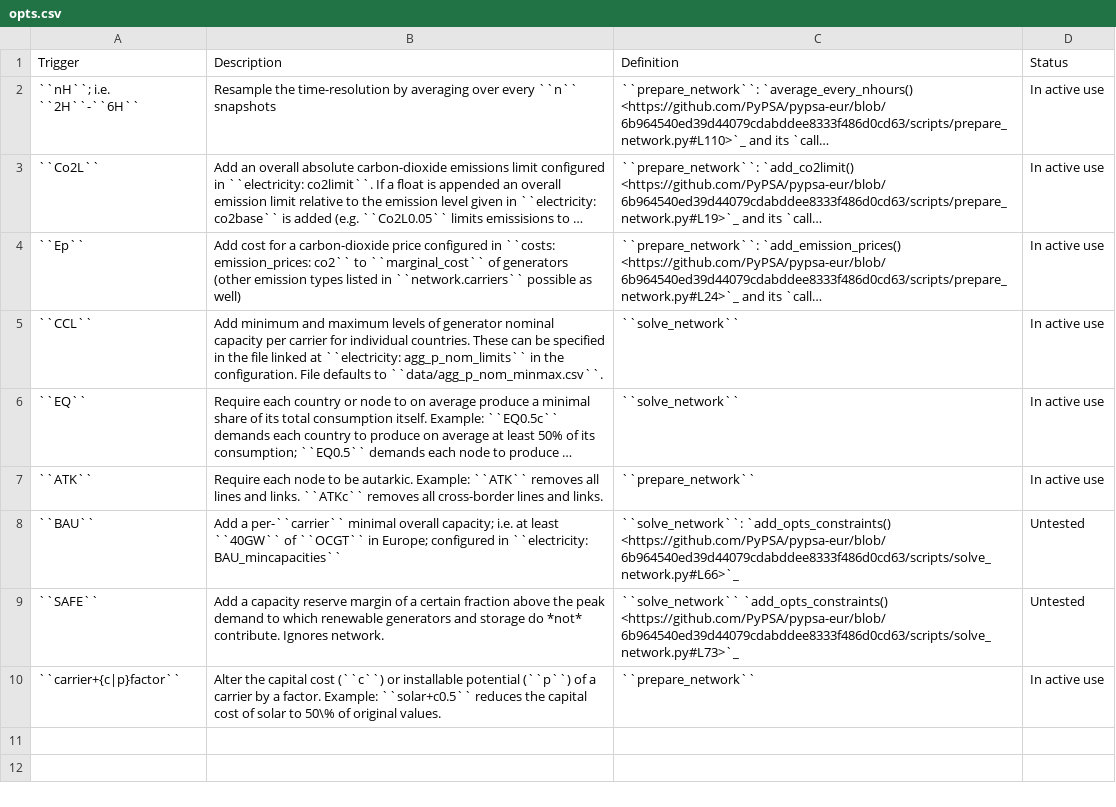
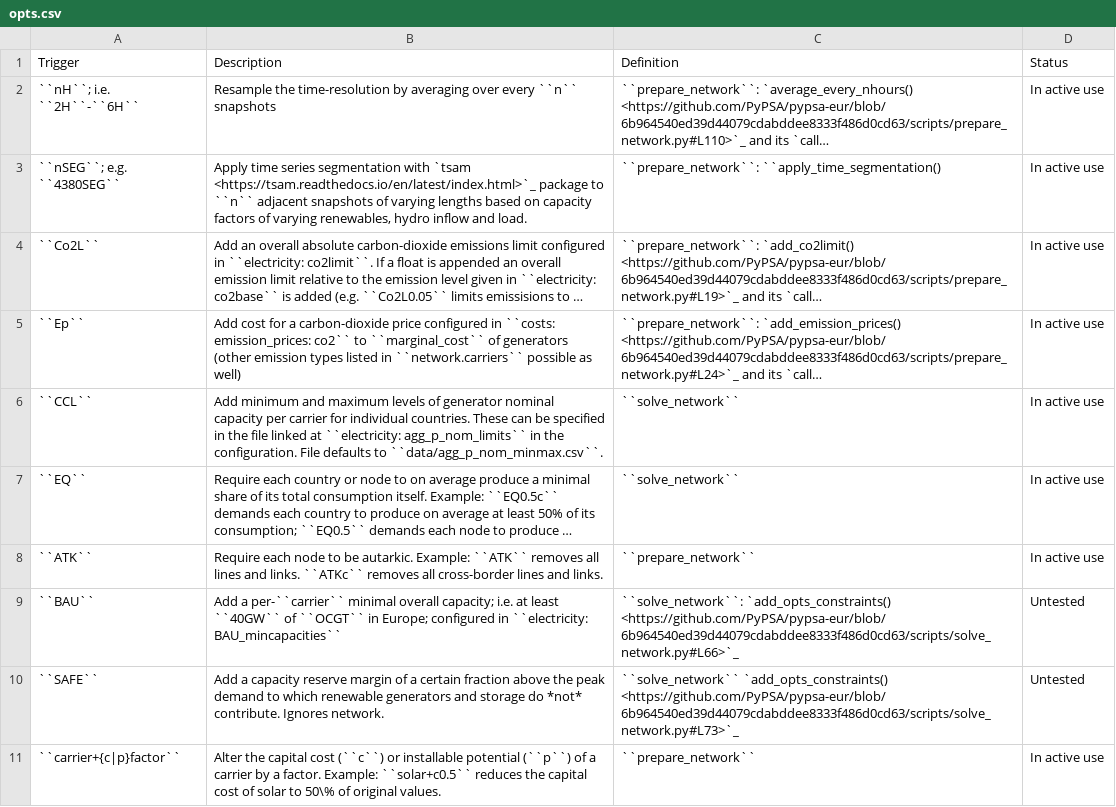
Before and after one commit to AbiAfthab/pypsa-eurelectric, a CSV file: doc/configtables/opts.csv, drawn as a sheet; long unchanged cells end in …; the diff names each change by its address in the sheet, - before the commit and + after, or states it on an @@ line.

Commit message:
add time series segmentation with tsam package (#186)
* add time segmentation with tsam

* cut off SEG

* Snakefile: adjust memory function

* untangle memory reservation calculation

* prepare: document segmentation option

* correct typo

```diff
--- a/doc/configtables/opts.csv
+++ b/doc/configtables/opts.csv
+row 3: ``nSEG``; e.g. ``4380SEG`` | Apply time series segmentation with `tsam <https://tsam.readthedocs.io/en/latest/index.html>`_ package to ``n`` adjacent snapshots of varying lengths based on capacity factors of varying renewables, hydro inflow and load. | ``prepare_network``: ``apply_time_segmentation() | In active use
```
Also changed, not shown: 5 other files.
